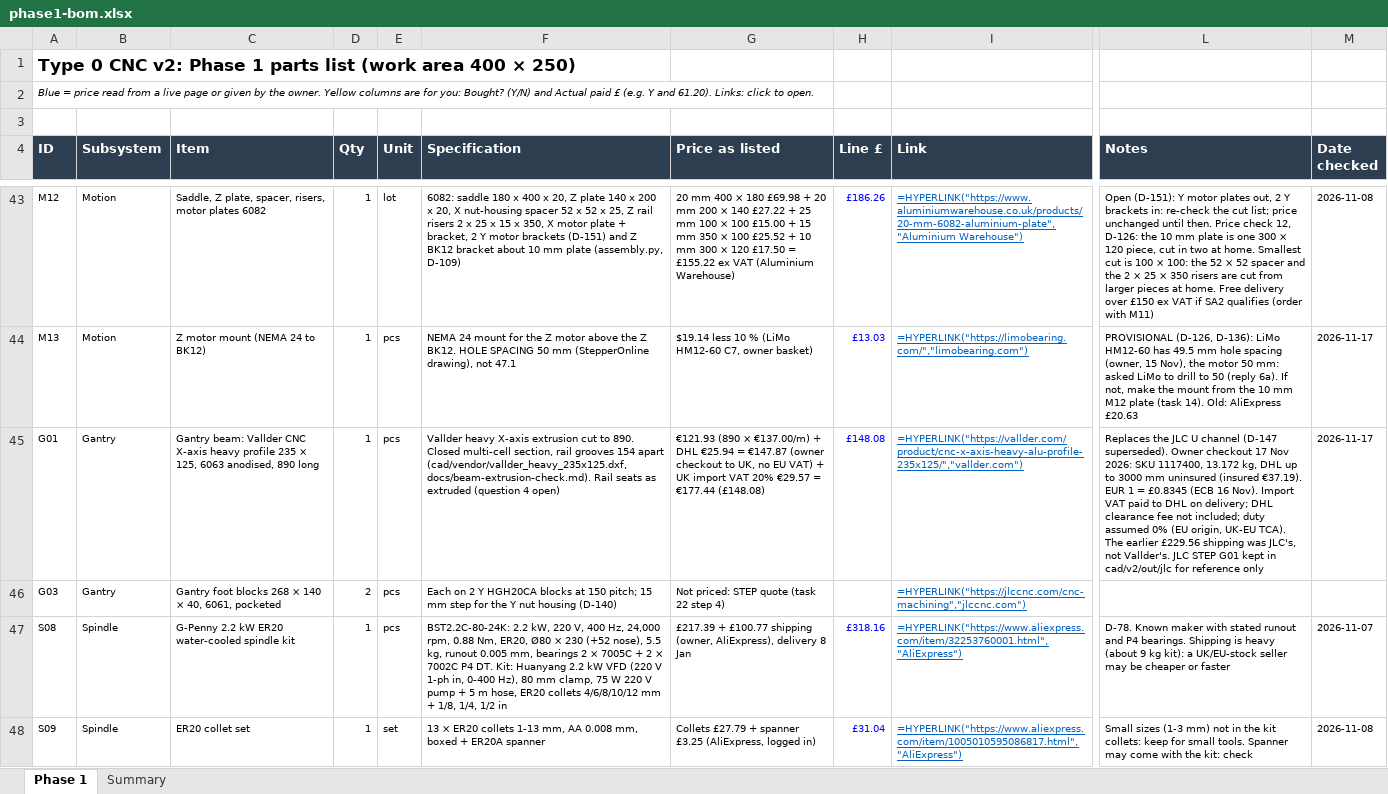
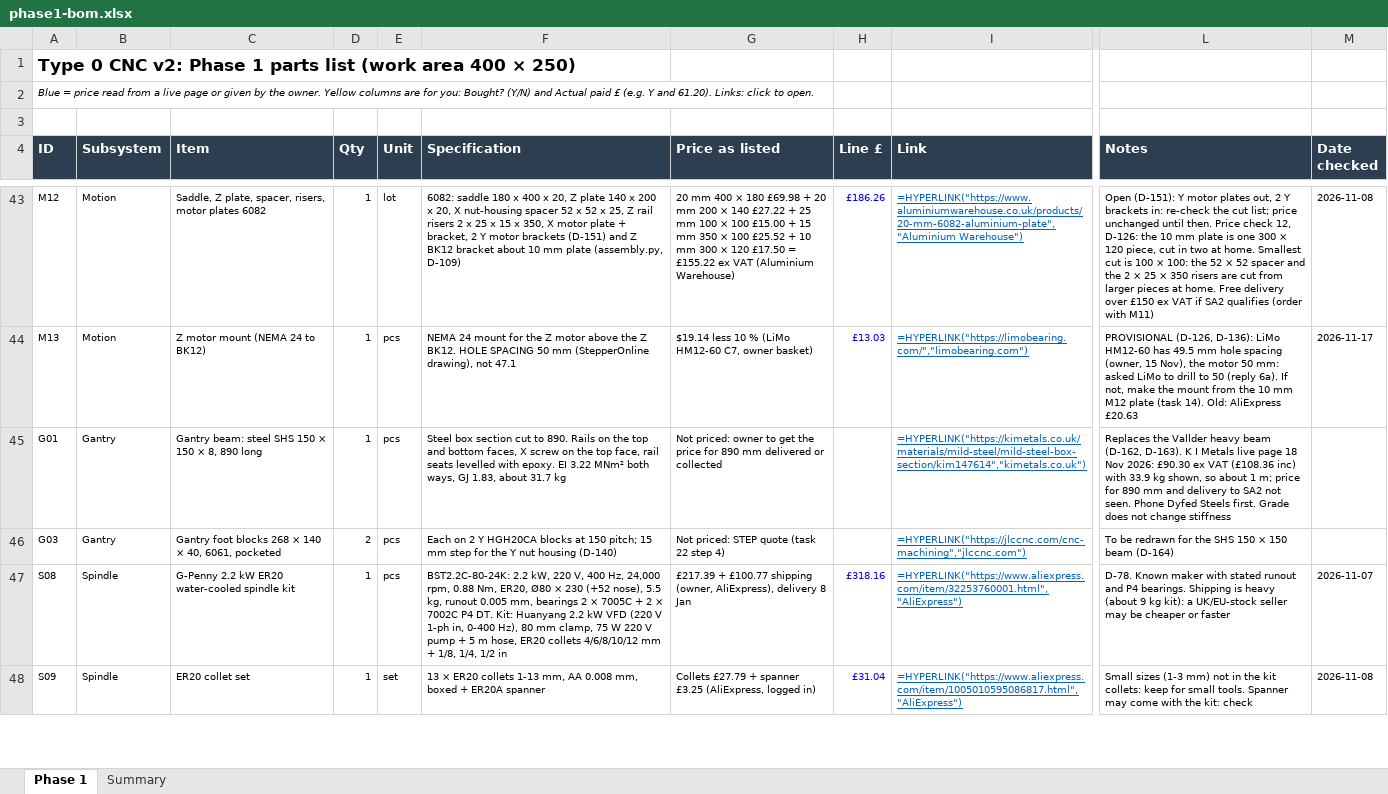
Before and after one commit to yousef-chitani/Type_0_CNC, an Excel workbook: docs/phase1-bom.xlsx, sheet Phase 1, drawn as a sheet; only a part is shown, gaps mark what is left out; values as stored, in another font and other column widths than the file's, no borders; formulas without a stored value are shown as written; the diff names each change by its address in the sheet, - before the commit and + after, or states it on an @@ line.

```diff
--- a/docs/phase1-bom.xlsx (sheet Phase 1)
+++ b/docs/phase1-bom.xlsx (sheet Phase 1)
-C45 (Item): Gantry beam: Vallder CNC X-axis heavy profile 235 × 125, 6063 anodised, 890 long
+C45 (Item): Gantry beam: steel SHS 150 × 150 × 8, 890 long
-F45 (Specification): Vallder heavy X-axis extrusion cut to 890. Closed multi-cell section, rail grooves 154 apart (cad/vendor/vallder_heavy_235x125.dxf, docs/beam-extrusion-check.md). Rail seats as extruded (question 4 open)
+F45 (Specification): Steel box section cut to 890. Rails on the top and bottom faces, X screw on the top face, rail seats levelled with epoxy. EI 3.22 MNm² both ways, GJ 1.83, about 31.7 kg
-G45 (Price as listed): €121.93 (890 × €137.00/m) + DHL €25.94 = €147.87 (owner checkout to UK, no EU VAT) + UK import VAT 20% €29.57 = €177.44 (£148.08)
+G45 (Price as listed): Not priced: owner to get the price for 890 mm delivered or collected
-H45 (Line £): £148.08
+H45 (Line £): (empty)
-I45 (Link): =HYPERLINK("https://vallder.com/product/cnc-x-axis-heavy-alu-profile-235x125/","vallder.com")
+I45 (Link): =HYPERLINK("https://kimetals.co.uk/materials/mild-steel/mild-steel-box-section/kim147614","kimetals.co.uk")
-L45 (Notes): Replaces the JLC U channel (D-147 superseded). Owner checkout 17 Nov 2026: SKU 1117400, 13.172 kg, DHL up to 3000 mm uninsured (insured €37.19). EUR 1 = £0.8345 (ECB 16 Nov). Import VAT paid to DHL on delivery; DHL clearance fee not included; duty assumed 0% (EU origin, UK-EU TCA). The earlier £229.56 shipping was JLC's, not Vallder's. JLC STEP G01 kept in cad/v2/out/jlc for reference only
+L45 (Notes): Replaces the Vallder heavy beam (D-162, D-163). K I Metals live page 18 Nov 2026: £90.30 ex VAT (£108.36 inc) with 33.9 kg shown, so about 1 m; price for 890 mm and delivery to SA2 not seen. Phone Dyfed Steels first. Grade does not change stiffness
-M45 (Date checked): 2026-11-17
+M45 (Date checked): (empty)
-L46 (Notes): (empty)
+L46 (Notes): To be redrawn for the SHS 150 × 150 beam (D-164)
```
Also changed, not shown: 9 other files.
